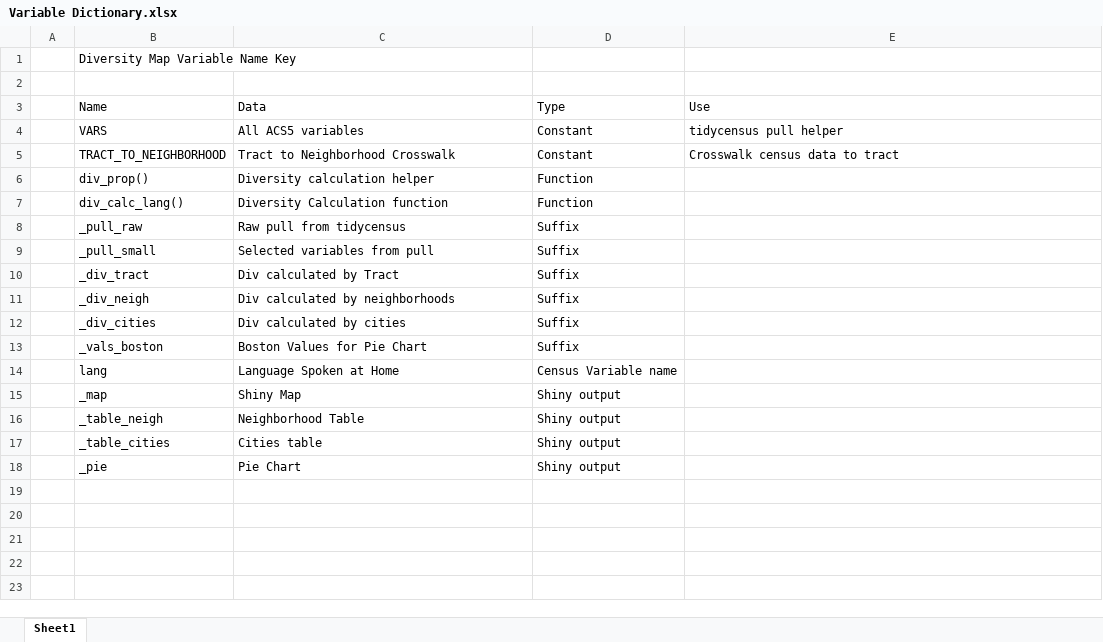
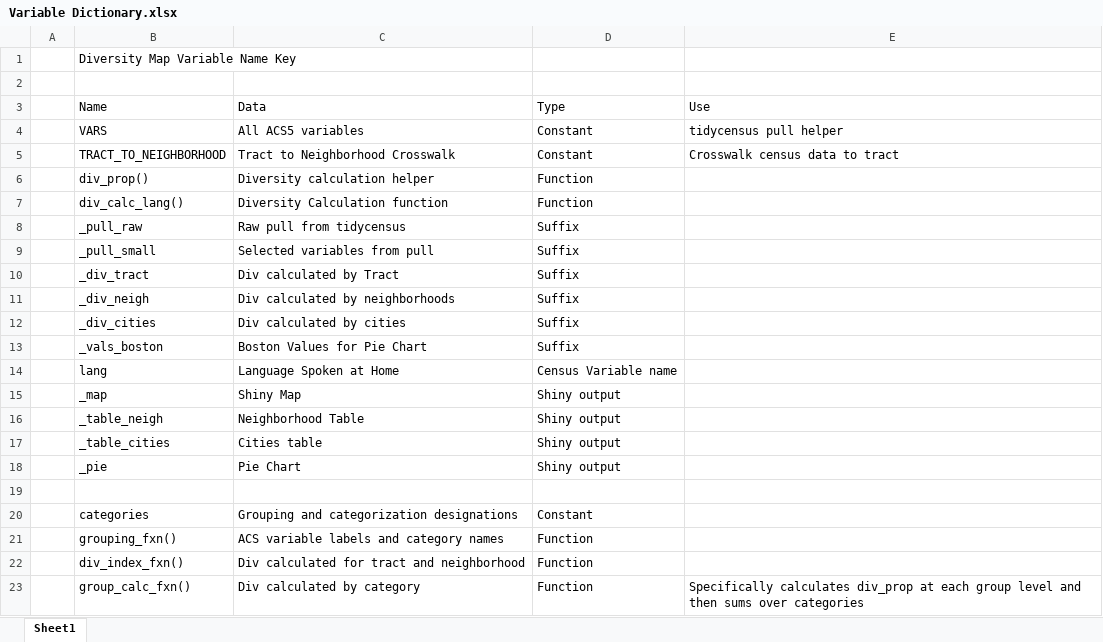
Before and after one commit to camilleberg/Diversity-Map, an Excel workbook: Variable Dictionary.xlsx, sheet Sheet1, drawn as a sheet; values as stored, in another font and other column widths than the file's, no borders; table styles not drawn; the diff names each change by its address in the sheet, - before the commit and + after, or states it on an @@ line.

```diff
--- a/Variable Dictionary.xlsx (sheet Sheet1)
+++ b/Variable Dictionary.xlsx (sheet Sheet1)
+row 19: (empty)
+row 20:  | categories | Grouping and categorization designations | Constant
+row 21:  | grouping_fxn() | ACS variable labels and category names | Function
+row 22:  | div_index_fxn() | Div calculated for tract and neighborhood | Function
+row 23:  | group_calc_fxn() | Div calculated by category | Function | Specifically calculates div_prop at each group level and then sums over categories
```
Also changed, not shown: 20 other files.
